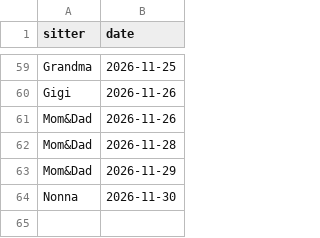
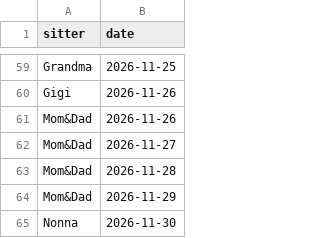
Before and after one commit to mapmap3/Creative, a CSV file: data/lyla-calendar.csv, drawn as a sheet; only a part is shown, gaps mark what is left out; the diff names each change by its address in the sheet, - before the commit and + after, or states it on an @@ line.

Commit message:
Update Lyla calendar

```diff
--- a/data/lyla-calendar.csv
+++ b/data/lyla-calendar.csv
+row 62: Mom&Dad | 2026-11-27
```
